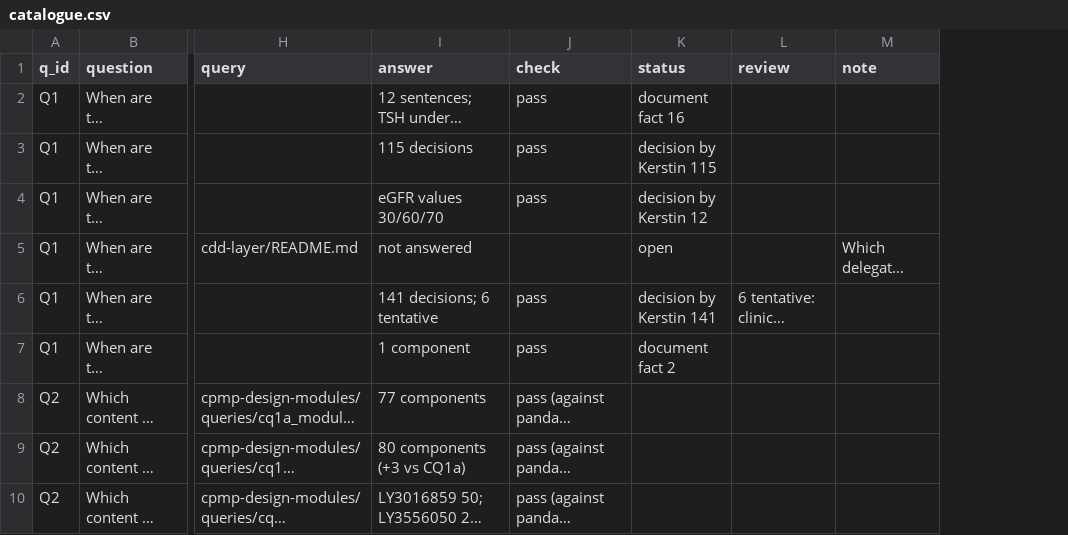
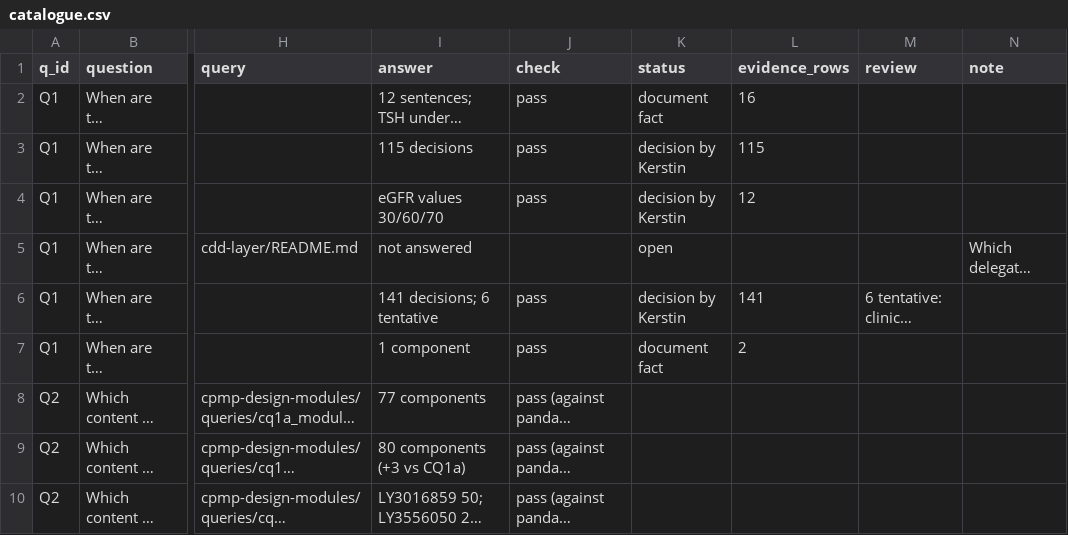
Before and after one commit to kerfors/early-clinical-design-research, a CSV file: competency-questions/output/catalogue.csv, drawn as a sheet; only a part is shown, gaps mark what is left out; long unchanged cells end in …; the diff covers the shown part only; the diff names each change by its address in the sheet, - before the commit and + after, or states it on an @@ line.

```diff
--- a/competency-questions/output/catalogue.csv
+++ b/competency-questions/output/catalogue.csv
+column L (evidence_rows), rows 2-7: 16 | 115 | 12 |  | 141 | 2
-K2 (status): document fact 16
+K2 (status): document fact
-K3 (status): decision by Kerstin 115
+K3 (status): decision by Kerstin
-K4 (status): decision by Kerstin 12
+K4 (status): decision by Kerstin
-K6 (status): decision by Kerstin 141
+K6 (status): decision by Kerstin
-K7 (status): document fact 2
+K7 (status): document fact
```
Also changed, not shown: 31 edited cells elsewhere in this file, 2 other files.
